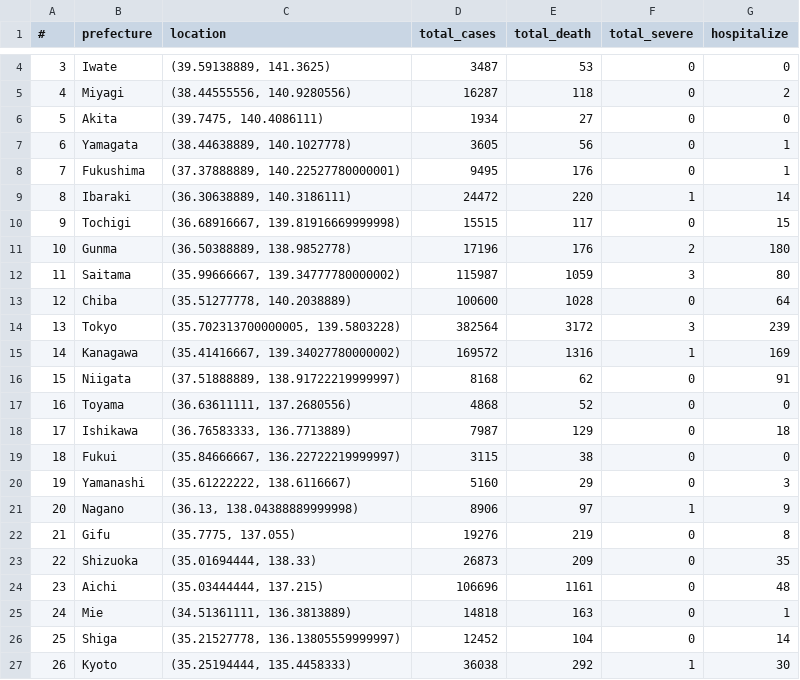
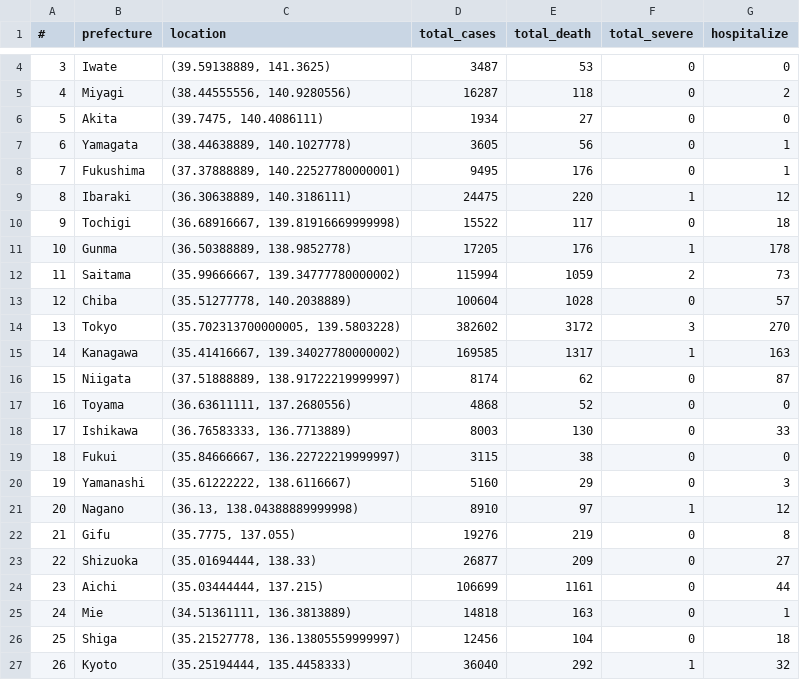
Before and after one commit to aimanamri/COVID-19, a CSV file: covid19_japan_data.csv, drawn as a sheet; only a part is shown, gaps mark what is left out; the diff covers the shown part only.

```diff
--- a/covid19_japan_data.csv
+++ b/covid19_japan_data.csv
@@ -8,20 +8,20 @@
 7,Fukushima,"(37.37888889, 140.22527780000001)",9495,176,0,1
-8,Ibaraki,"(36.30638889, 140.3186111)",24472,220,1,14
-9,Tochigi,"(36.68916667, 139.81916669999998)",15515,117,0,15
-10,Gunma,"(36.50388889, 138.9852778)",17196,176,2,180
-11,Saitama,"(35.99666667, 139.34777780000002)",115987,1059,3,80
-12,Chiba,"(35.51277778, 140.2038889)",100600,1028,0,64
-13,Tokyo,"(35.702313700000005, 139.5803228)",382564,3172,3,239
-14,Kanagawa,"(35.41416667, 139.34027780000002)",169572,1316,1,169
-15,Niigata,"(37.51888889, 138.91722219999997)",8168,62,0,91
+8,Ibaraki,"(36.30638889, 140.3186111)",24475,220,1,12
+9,Tochigi,"(36.68916667, 139.81916669999998)",15522,117,0,18
+10,Gunma,"(36.50388889, 138.9852778)",17205,176,1,178
+11,Saitama,"(35.99666667, 139.34777780000002)",115994,1059,2,73
+12,Chiba,"(35.51277778, 140.2038889)",100604,1028,0,57
+13,Tokyo,"(35.702313700000005, 139.5803228)",382602,3172,3,270
+14,Kanagawa,"(35.41416667, 139.34027780000002)",169585,1317,1,163
+15,Niigata,"(37.51888889, 138.91722219999997)",8174,62,0,87
 16,Toyama,"(36.63611111, 137.2680556)",4868,52,0,0
-17,Ishikawa,"(36.76583333, 136.7713889)",7987,129,0,18
+17,Ishikawa,"(36.76583333, 136.7713889)",8003,130,0,33
 18,Fukui,"(35.84666667, 136.22722219999997)",3115,38,0,0
 19,Yamanashi,"(35.61222222, 138.6116667)",5160,29,0,3
-20,Nagano,"(36.13, 138.04388889999998)",8906,97,1,9
+20,Nagano,"(36.13, 138.04388889999998)",8910,97,1,12
 21,Gifu,"(35.7775, 137.055)",19276,219,0,8
-22,Shizuoka,"(35.01694444, 138.33)",26873,209,0,35
-23,Aichi,"(35.03444444, 137.215)",106696,1161,0,48
+22,Shizuoka,"(35.01694444, 138.33)",26877,209,0,27
+23,Aichi,"(35.03444444, 137.215)",106699,1161,0,44
 24,Mie,"(34.51361111, 136.3813889)",14818,163,0,1
-25,Shiga,"(35.21527778, 136.13805559999997)",12452,104,0,14
-26,Kyoto,"(35.25194444, 135.4458333)",36038,292,1,30
+25,Shiga,"(35.21527778, 136.13805559999997)",12456,104,0,18
+26,Kyoto,"(35.25194444, 135.4458333)",36040,292,1,32
```
Also changed, not shown: 14 edited cells elsewhere in this file, cases_msia_2021.csv.
